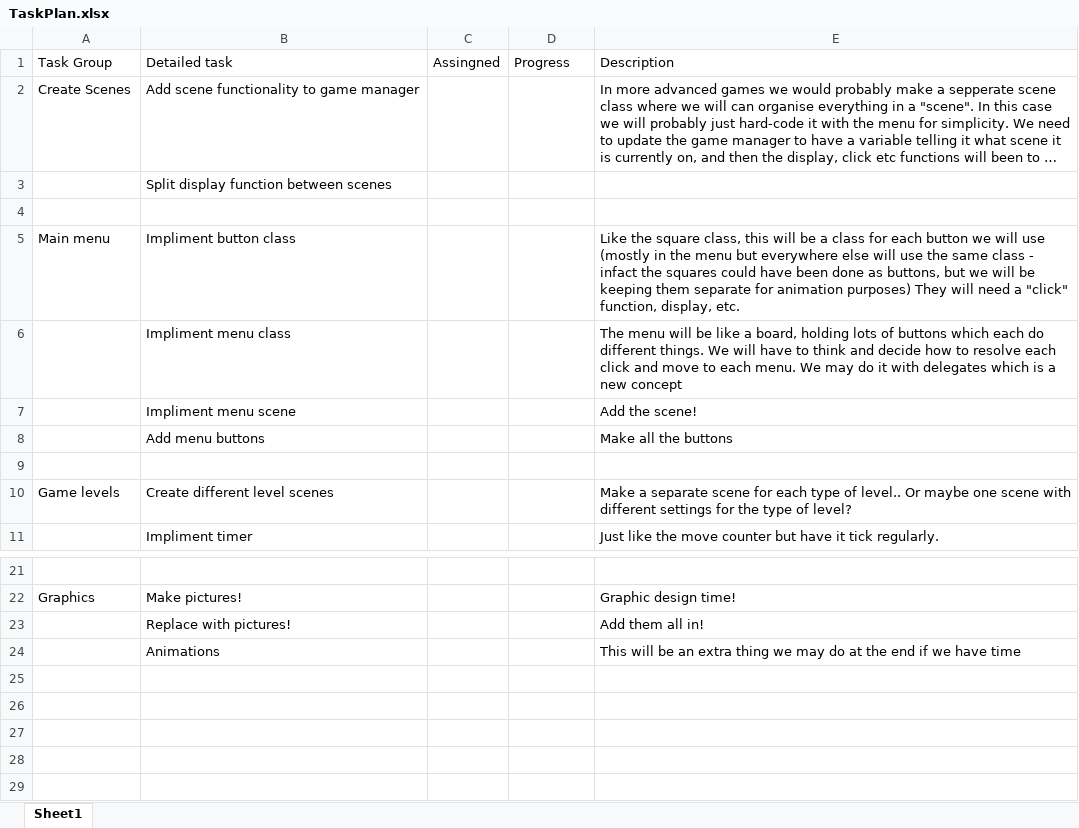
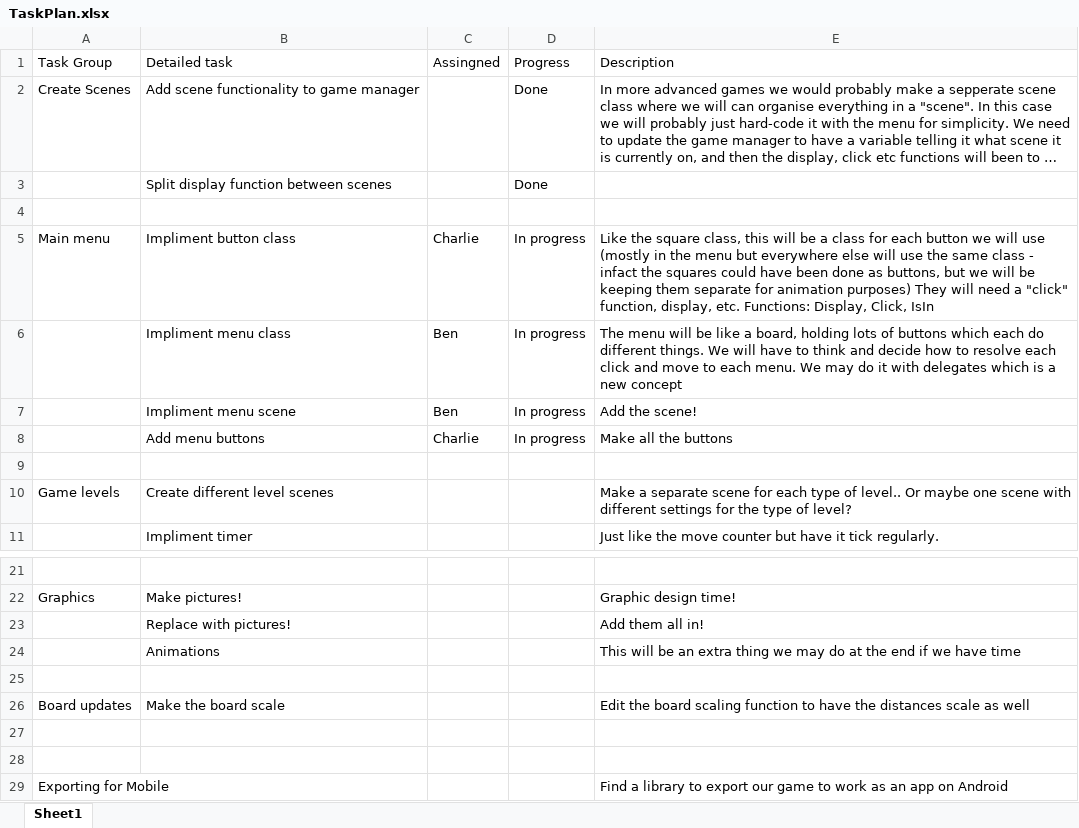
Before and after one commit to Mowtine/PuzzleGame, an Excel workbook: TaskPlan.xlsx, sheet Sheet1, drawn as a sheet; only a part is shown, gaps mark what is left out; long unchanged cells end in …; values as stored, in another font and other column widths than the file's, no borders; conditional formats not drawn; the diff names each change by its address in the sheet, - before the commit and + after, or states it on an @@ line.

```diff
--- a/TaskPlan.xlsx (sheet Sheet1)
+++ b/TaskPlan.xlsx (sheet Sheet1)
-D2:D3 (Progress): (empty)
+D2:D3 (Progress): Done
-C5 (Assingned): (empty)
+C5 (Assingned): Charlie
-D5:D8 (Progress): (empty)
+D5:D8 (Progress): In progress
-E5 (Description): …display, etc.
+E5 (Description): …display, etc. Functions: Display, Click, IsIn
-C6:C7 (Assingned): (empty)
+C6:C7 (Assingned): Ben
-C8 (Assingned): (empty)
+C8 (Assingned): Charlie
+row 25: (empty)
+row 26: Board updates | Make the board scale |  |  | Edit the board scaling function to have the distances scale as well
+row 27: (empty)
+row 28: (empty)
+row 29: Exporting for Mobile |  |  |  | Find a library to export our game to work as an app on Android
```
Also changed, not shown: 5 other files.
